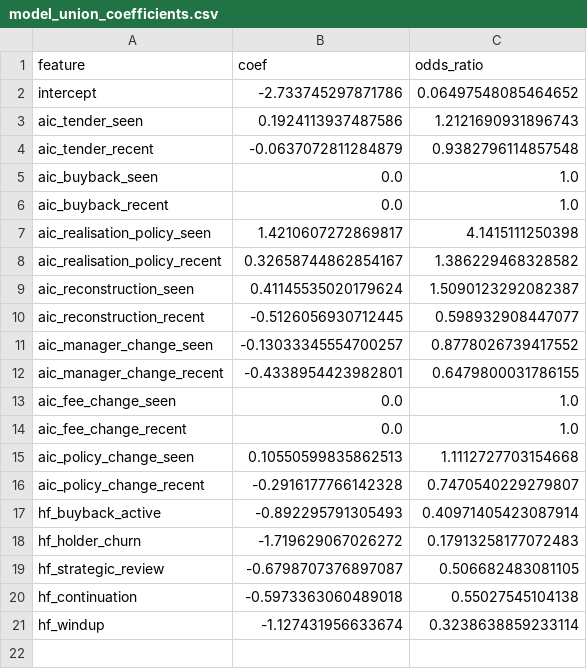
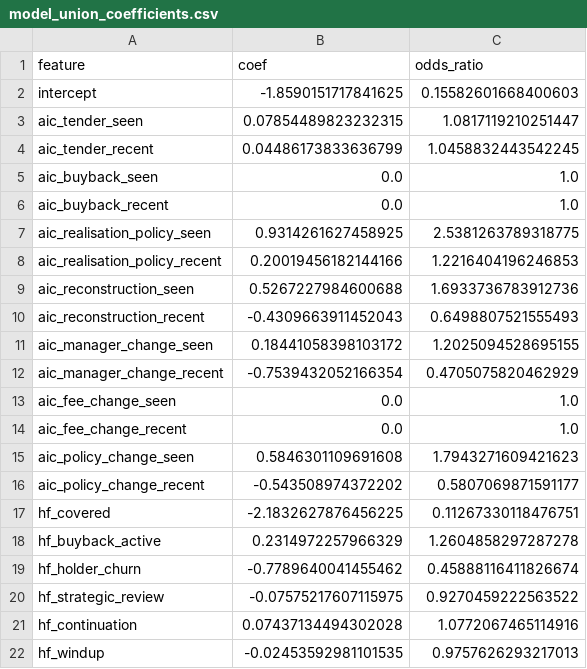
Before and after one commit to hdcapital/cef-research, a CSV file: outputs/learning/model_union_coefficients.csv, drawn as a sheet.

```diff
--- a/outputs/learning/model_union_coefficients.csv
+++ b/outputs/learning/model_union_coefficients.csv
@@ -1,21 +1,22 @@
 feature,coef,odds_ratio
-intercept,-2.733745297871786,0.06497548085464652
-aic_tender_seen,0.1924113937487586,1.2121690931896743
-aic_tender_recent,-0.0637072811284879,0.9382796114857548
+intercept,-1.8590151717841625,0.15582601668400603
+aic_tender_seen,0.07854489823232315,1.0817119210251447
+aic_tender_recent,0.04486173833636799,1.0458832443542245
 aic_buyback_seen,0.0,1.0
 aic_buyback_recent,0.0,1.0
-aic_realisation_policy_seen,1.4210607272869817,4.1415111250398
-aic_realisation_policy_recent,0.32658744862854167,1.386229468328582
-aic_reconstruction_seen,0.41145535020179624,1.5090123292082387
-aic_reconstruction_recent,-0.5126056930712445,0.598932908447077
-aic_manager_change_seen,-0.13033345554700257,0.8778026739417552
-aic_manager_change_recent,-0.4338954423982801,0.6479800031786155
+aic_realisation_policy_seen,0.9314261627458925,2.5381263789318775
+aic_realisation_policy_recent,0.20019456182144166,1.2216404196246853
+aic_reconstruction_seen,0.5267227984600688,1.6933736783912736
+aic_reconstruction_recent,-0.4309663911452043,0.6498807521555493
+aic_manager_change_seen,0.18441058398103172,1.2025094528695155
+aic_manager_change_recent,-0.7539432052166354,0.4705075820462929
 aic_fee_change_seen,0.0,1.0
 aic_fee_change_recent,0.0,1.0
-aic_policy_change_seen,0.10550599835862513,1.1112727703154668
-aic_policy_change_recent,-0.2916177766142328,0.7470540229279807
-hf_buyback_active,-0.892295791305493,0.40971405423087914
-hf_holder_churn,-1.719629067026272,0.17913258177072483
-hf_strategic_review,-0.6798707376897087,0.506682483081105
-hf_continuation,-0.5973363060489018,0.55027545104138
-hf_windup,-1.127431956633674,0.3238638859233114
+aic_policy_change_seen,0.5846301109691608,1.7943271609421623
+aic_policy_change_recent,-0.543508974372202,0.5807069871591177
+hf_covered,-2.1832627876456225,0.11267330118476751
+hf_buyback_active,0.2314972257966329,1.2604858297287278
+hf_holder_churn,-0.7789640041455462,0.45888116411826674
+hf_strategic_review,-0.07575217607115975,0.9270459222563522
+hf_continuation,0.07437134494302028,1.0772067465114916
+hf_windup,-0.02453592981101535,0.9757626293217013
```
Also changed, not shown: outputs/learning/model_aic_coefficients.csv, outputs/learning/model_aic_deciles.csv, 2 other files.
